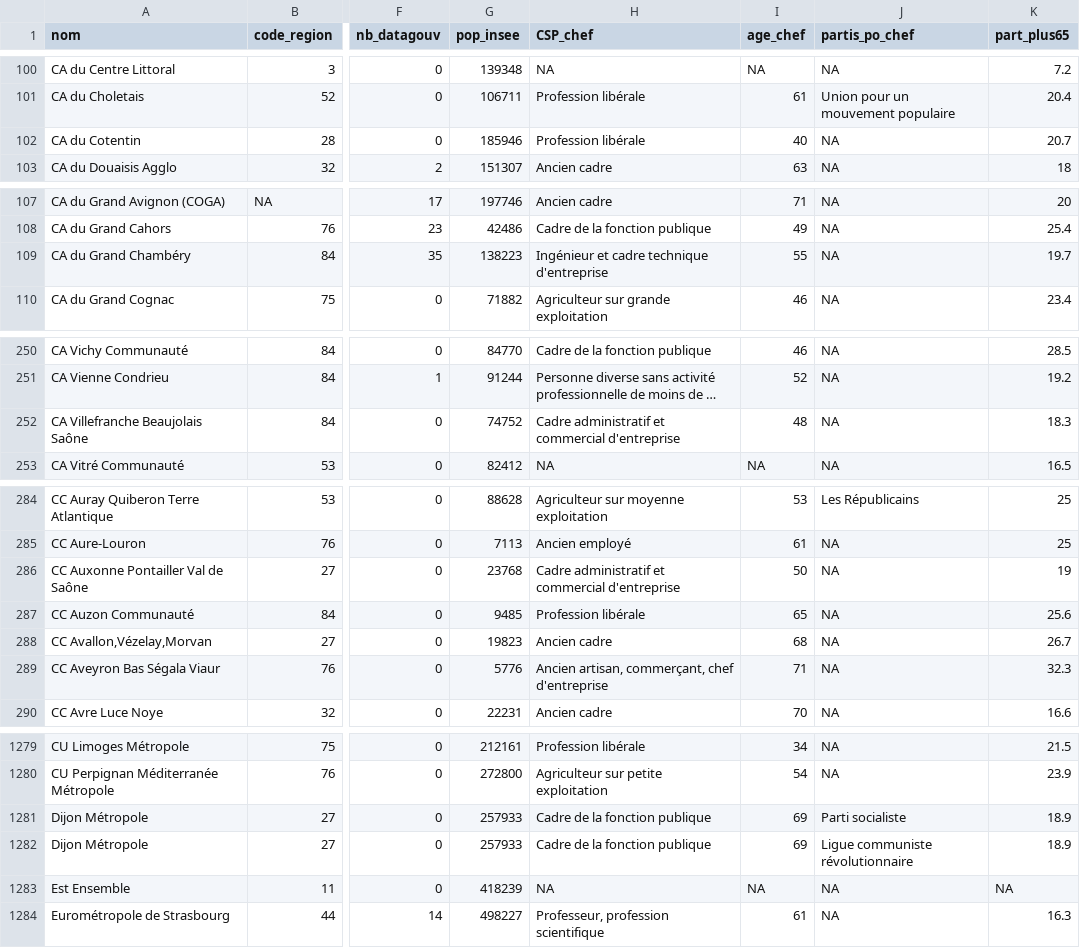
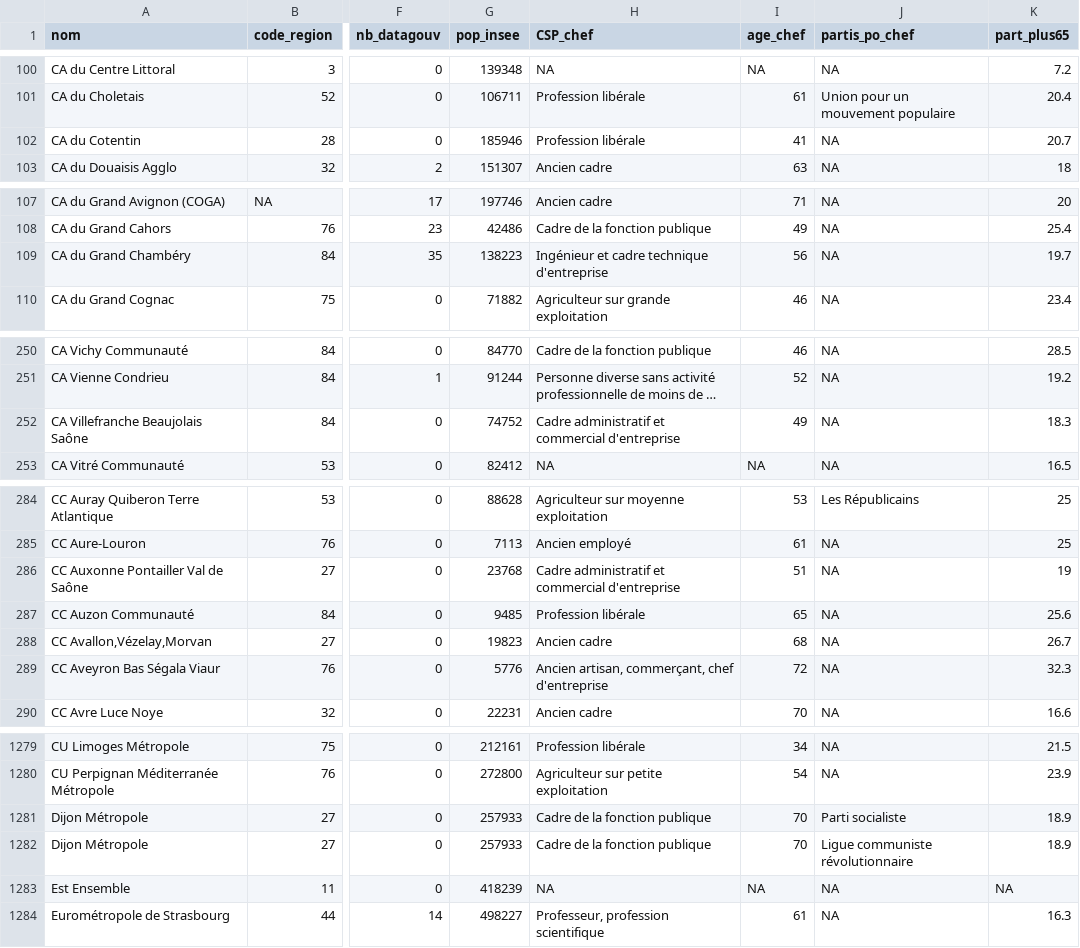
Before and after one commit to DianeThy/ananlyse_situation_opendata, a CSV file: Data/process/epci.csv, drawn as a sheet; only a part is shown, gaps mark what is left out; long unchanged cells end in …; the diff covers the shown part only; the diff names each change by its address in the sheet, - before the commit and + after, or states it on an @@ line.

```diff
--- a/Data/process/epci.csv
+++ b/Data/process/epci.csv
-I102 (age_chef): 40
+I102 (age_chef): 41
-I109 (age_chef): 55
+I109 (age_chef): 56
-I252 (age_chef): 48
+I252 (age_chef): 49
-I286 (age_chef): 50
+I286 (age_chef): 51
-I289 (age_chef): 71
+I289 (age_chef): 72
-I1281:I1282 (age_chef): 69
+I1281:I1282 (age_chef): 70
```
Also changed, not shown: 38 edited cells elsewhere in this file, Data/process/departements.csv, Data/process/regions.csv, 1 other file.
